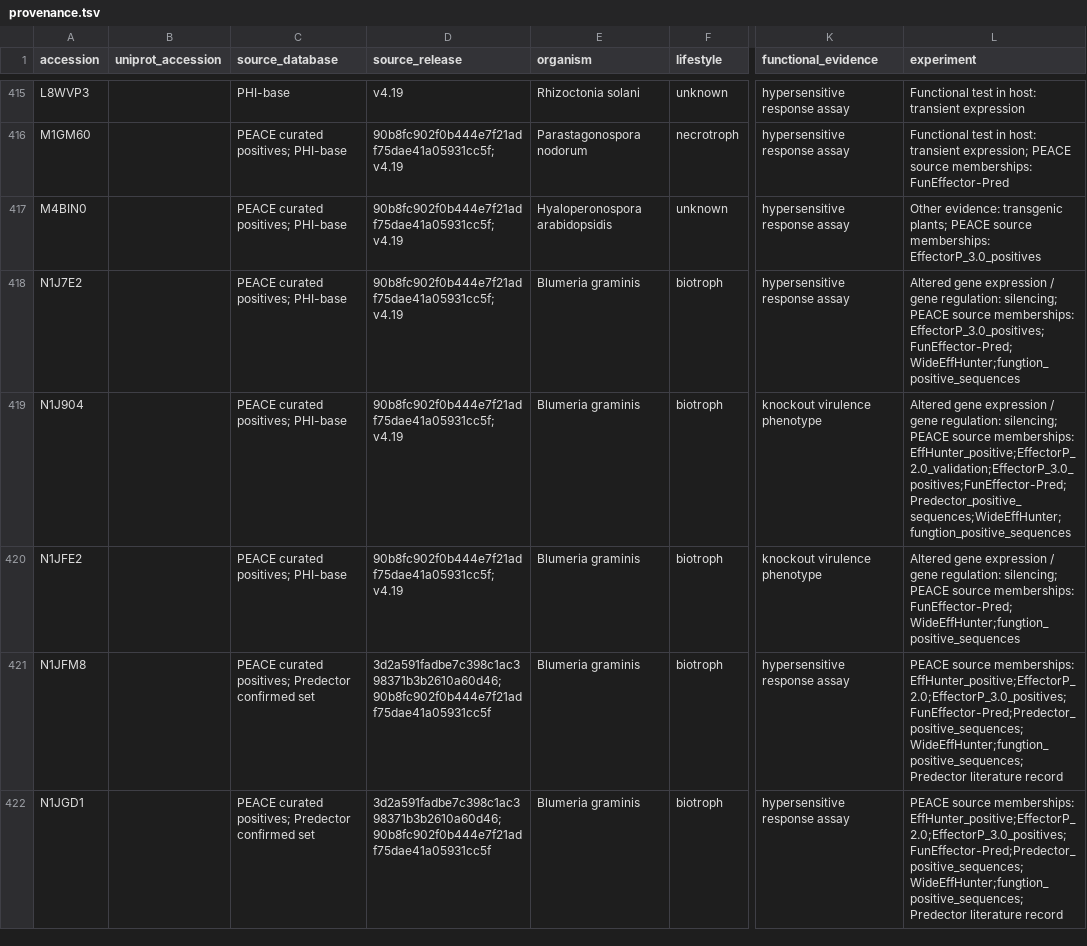
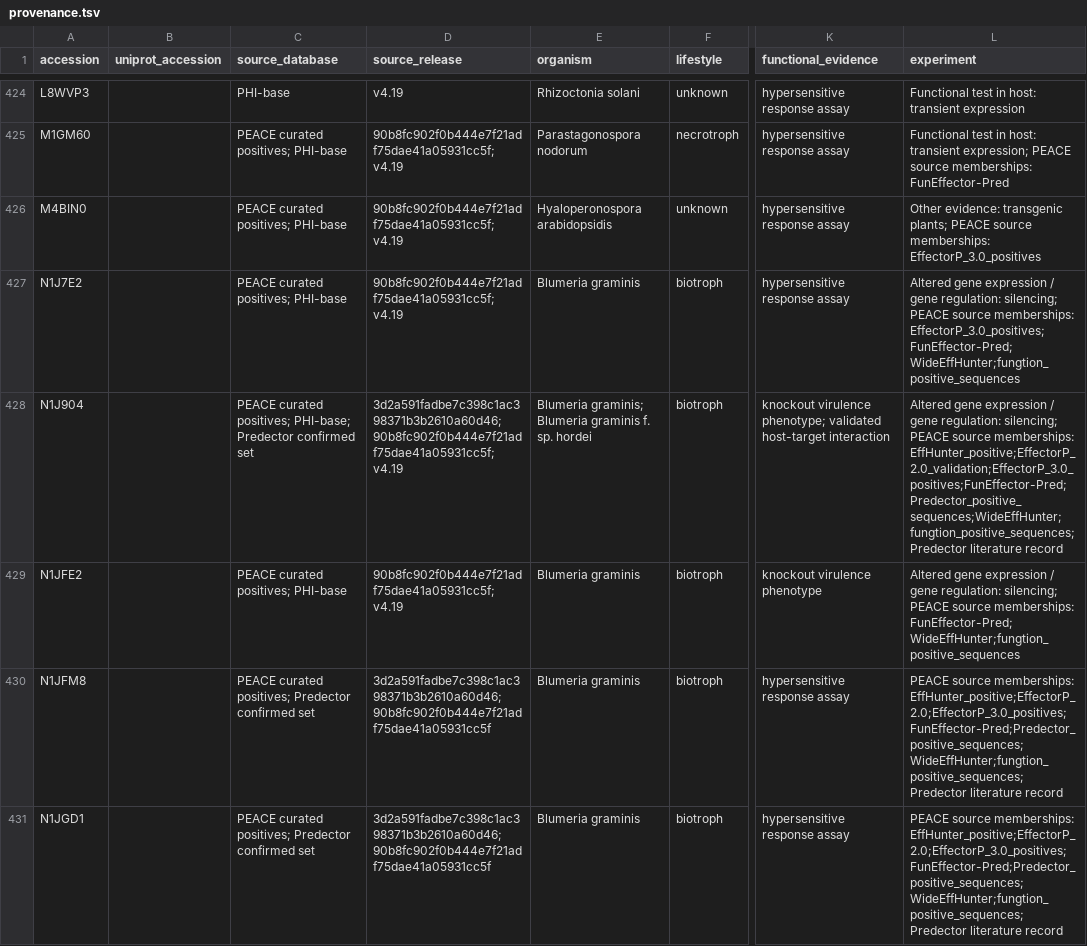
Before and after one commit to colpark/19C_effector, a TSV file: data/positives/provenance.tsv, drawn as a sheet; only a part is shown, gaps mark what is left out; addresses are those after the commit; the diff covers the shown part only; the diff names each change by its address in the sheet, - before the commit and + after, or states it on an @@ line.

```diff
--- a/data/positives/provenance.tsv
+++ b/data/positives/provenance.tsv
-C428 (source_database): …curated positives; PHI-base
+C428 (source_database): …curated positives; PHI-base; Predector confirmed set
-D428 (source_release): 90b8fc902f0b444e7f21adf75dae41a05931cc5f; v4.19
+D428 (source_release): 3d2a591fadbe7c398c1ac398371b3b2610a60d46; 90b8fc902f0b444e7f21adf75dae41a05931cc5f; v4.19
-E428 (organism): Blumeria graminis
+E428 (organism): Blumeria graminis; Blumeria graminis f. sp. hordei
-K428 (functional_evidence): knockout virulence phenotype
+K428 (functional_evidence): knockout virulence phenotype; validated host-target interaction
-L428 (experiment): …source memberships: EffHunter_positive;EffectorP_2.0_validation;EffectorP_3.0_positives;FunEffector-Pred;Predector_positive_sequences;WideEffHunter;fungtion_positive_sequences
+L428 (experiment): …source memberships: EffHunter_positive;EffectorP_2.0_validation;EffectorP_3.0_positives;FunEffector-Pred;Predector_positive_sequences;WideEffHunter;fungtion_positive_sequences; Predector literature record
```
Also changed, not shown: 12 added rows and 15 edited cells elsewhere in this file, 3 other files.
